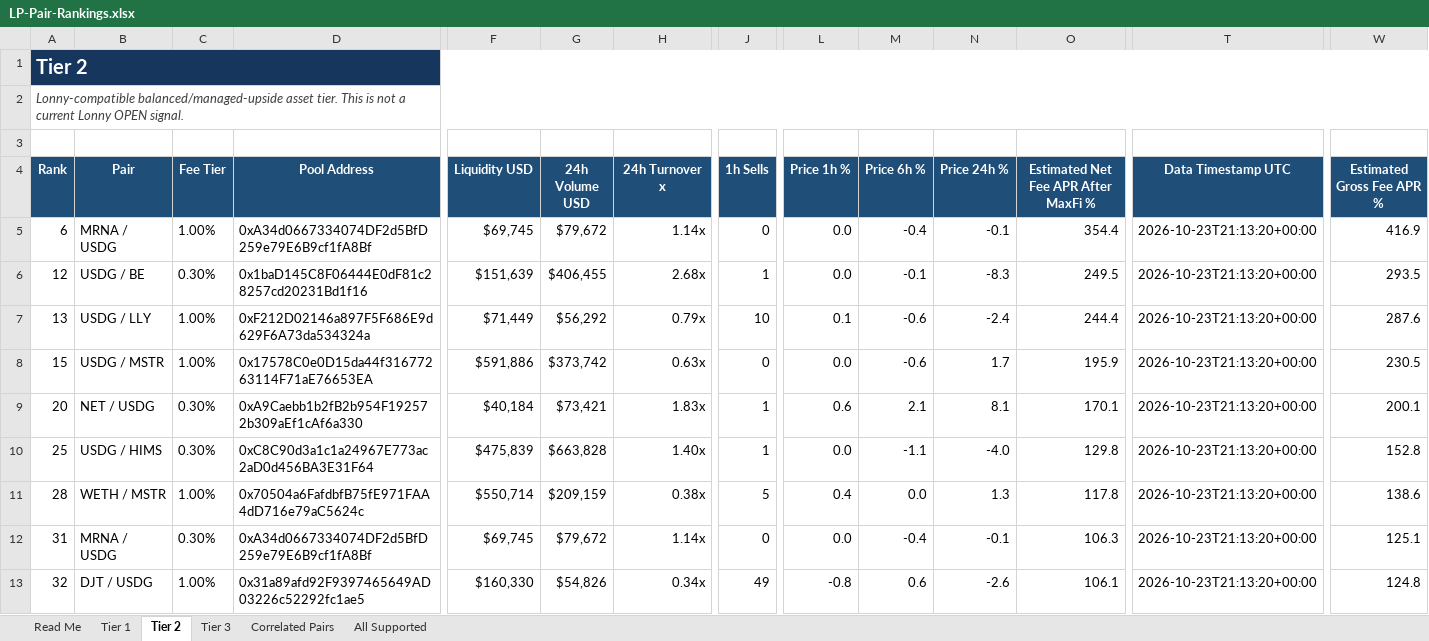
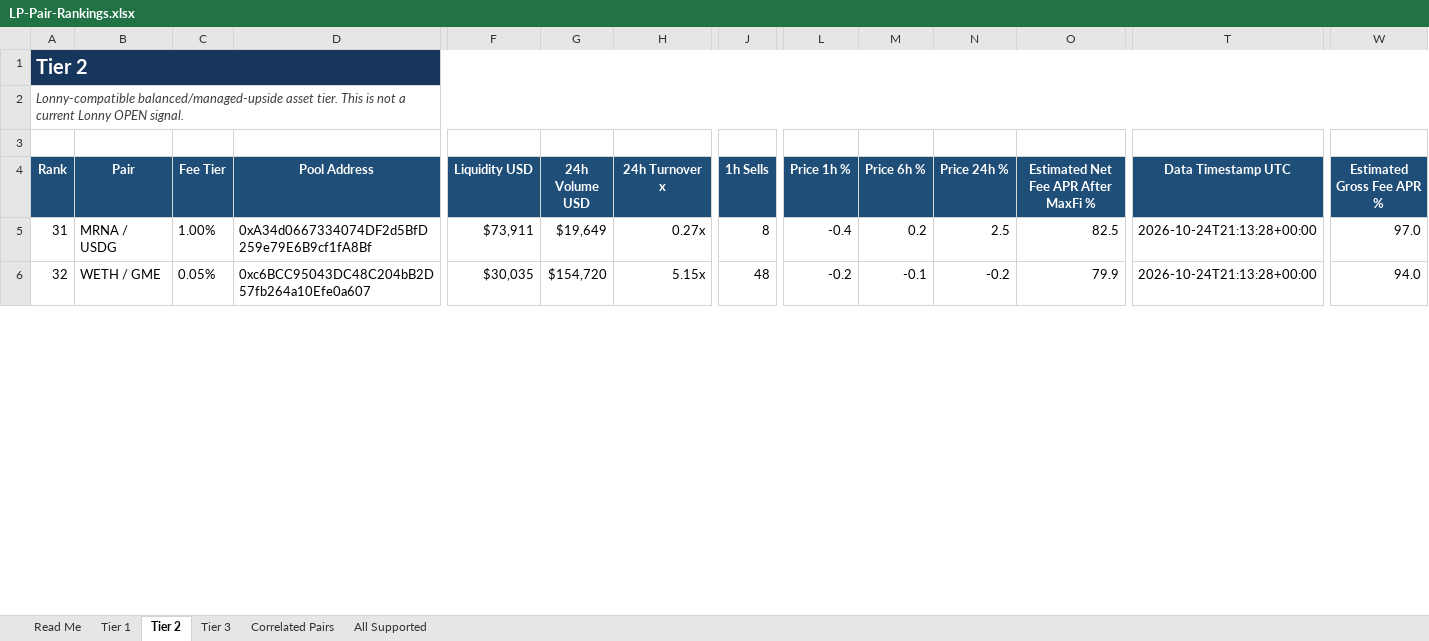
Before and after one commit to rygeneral/lp-pair-rankings, an Excel workbook: LP-Pair-Rankings.xlsx, sheet Tier 2, drawn as a sheet; only a part is shown, gaps mark what is left out; values as stored, in another font and other column widths than the file's, no borders; conditional formats and table styles not drawn; removed rows and columns are numbered as before the commit, all else as after; rows hold the shown columns only; the diff covers the shown part only; the diff names each change by its address in the sheet, - before the commit and + after, or states it on an @@ line.

Commit message:
chore: refresh LP pair rankings workbook

```diff
--- a/LP-Pair-Rankings.xlsx (sheet Tier 2)
+++ b/LP-Pair-Rankings.xlsx (sheet Tier 2)
-row 5: 6 | MRNA / USDG | 1.00% | 0xA34d0667334074DF2d5BfD259e79E6B9cf1fA8Bf | $69,745 | $79,672 | 1.14x | 0 | 0.0 | -0.4 | -0.1 | 354.4 | 2026-10-23T21:13:20+00:00 | 416.9
-row 6: 12 | USDG / BE | 0.30% | 0x1baD145C8F06444E0dF81c28257cd20231Bd1f16 | $151,639 | $406,455 | 2.68x | 1 | 0.0 | -0.1 | -8.3 | 249.5 | 2026-10-23T21:13:20+00:00 | 293.5
-row 7: 13 | USDG / LLY | 1.00% | 0xF212D02146a897F5F686E9d629F6A73da534324a | $71,449 | $56,292 | 0.79x | 10 | 0.1 | -0.6 | -2.4 | 244.4 | 2026-10-23T21:13:20+00:00 | 287.6
-row 8: 15 | USDG / MSTR | 1.00% | 0x17578C0e0D15da44f31677263114F71aE76653EA | $591,886 | $373,742 | 0.63x | 0 | 0.0 | -0.6 | 1.7 | 195.9 | 2026-10-23T21:13:20+00:00 | 230.5
-row 9: 20 | NET / USDG | 0.30% | 0xA9Caebb1b2fB2b954F192572b309aEf1cAf6a330 | $40,184 | $73,421 | 1.83x | 1 | 0.6 | 2.1 | 8.1 | 170.1 | 2026-10-23T21:13:20+00:00 | 200.1
-row 10: 25 | USDG / HIMS | 0.30% | 0xC8C90d3a1c1a24967E773ac2aD0d456BA3E31F64 | $475,839 | $663,828 | 1.40x | 1 | 0.0 | -1.1 | -4.0 | 129.8 | 2026-10-23T21:13:20+00:00 | 152.8
-row 11: 28 | WETH / MSTR | 1.00% | 0x70504a6FafdbfB75fE971FAA4dD716e79aC5624c | $550,714 | $209,159 | 0.38x | 5 | 0.4 | 0.0 | 1.3 | 117.8 | 2026-10-23T21:13:20+00:00 | 138.6
-C5 (Fee Tier): 0.30%
+C5 (Fee Tier): 1.00%
-F5 (Liquidity USD): $69,745
+F5 (Liquidity USD): $73,911
-G5 (24h Volume USD): $79,672
+G5 (24h Volume USD): $19,649
-H5 (24h Turnover x): 1.14x
+H5 (24h Turnover x): 0.27x
-J5 (1h Sells): 0
+J5 (1h Sells): 8
-L5 (Price 1h %): 0.0
+L5 (Price 1h %): -0.4
-M5 (Price 6h %): -0.4
+M5 (Price 6h %): 0.2
-N5 (Price 24h %): -0.1
+N5 (Price 24h %): 2.5
-O5: 106.3
+O5: 82.5
-T5:T6 (Data Timestamp UTC): 2026-10-23T21:13:20+00:00
+T5:T6 (Data Timestamp UTC): 2026-10-24T21:13:28+00:00
-W5 (Estimated Gross Fee APR %): 125.1
+W5 (Estimated Gross Fee APR %): 97.0
-B6 (Pair): DJT / USDG
+B6 (Pair): WETH / GME
-C6 (Fee Tier): 1.00%
+C6 (Fee Tier): 0.05%
-D6 (Pool Address): 0x31a89afd92F9397465649AD03226c52292fc1ae5
+D6 (Pool Address): 0xc6BCC95043DC48C204bB2D57fb264a10Efe0a607
-F6 (Liquidity USD): $160,330
+F6 (Liquidity USD): $30,035
-G6 (24h Volume USD): $54,826
+G6 (24h Volume USD): $154,720
-H6 (24h Turnover x): 0.34x
+H6 (24h Turnover x): 5.15x
-J6 (1h Sells): 49
+J6 (1h Sells): 48
-L6 (Price 1h %): -0.8
+L6 (Price 1h %): -0.2
-M6 (Price 6h %): 0.6
+M6 (Price 6h %): -0.1
-N6 (Price 24h %): -2.6
+N6 (Price 24h %): -0.2
-O6: 106.1
+O6: 79.9
-W6 (Estimated Gross Fee APR %): 124.8
+W6 (Estimated Gross Fee APR %): 94.0
```
Also changed, not shown: 28 added rows, 23 removed rows and 547 edited cells elsewhere in this sheet, sheet All Supported, sheet Tier 3, sheet Tier 1, sheet Correlated Pairs, 1 other file.
